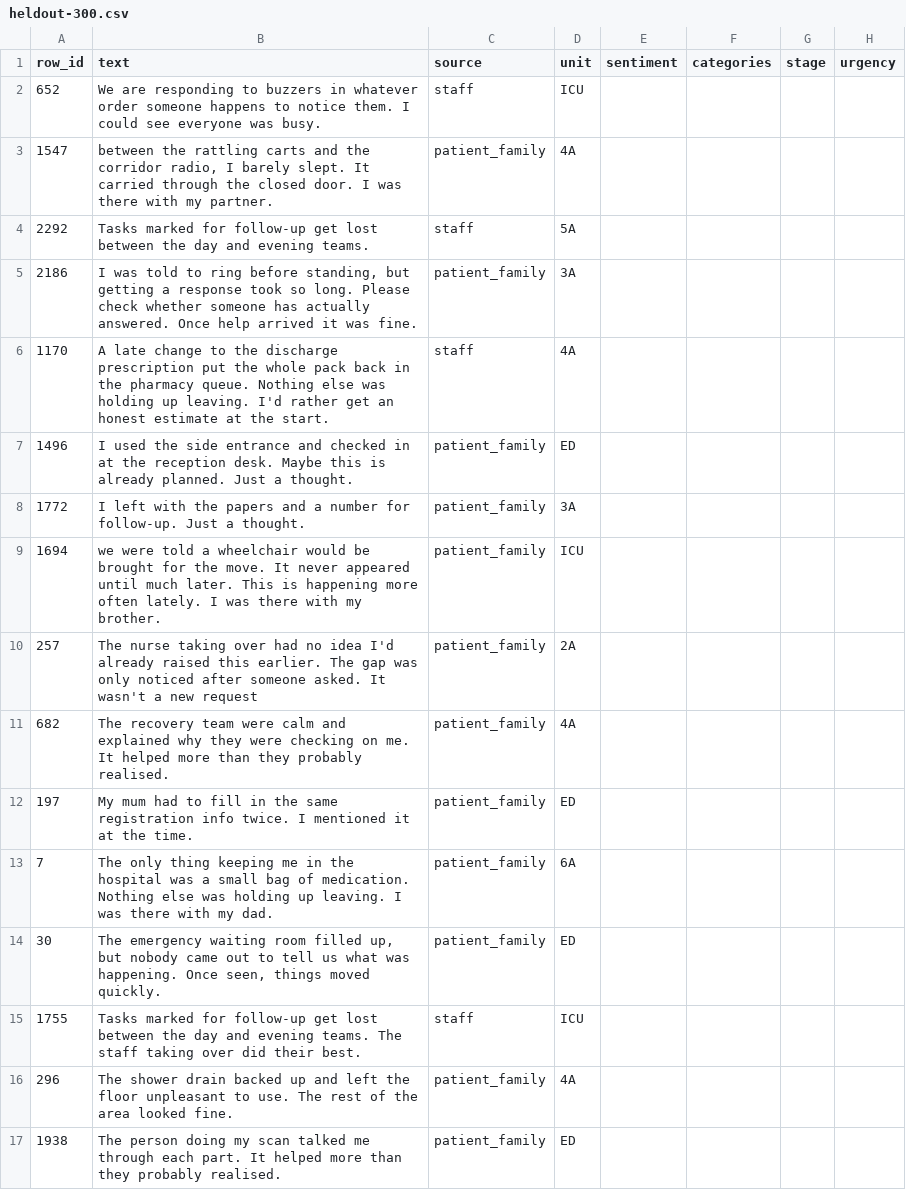
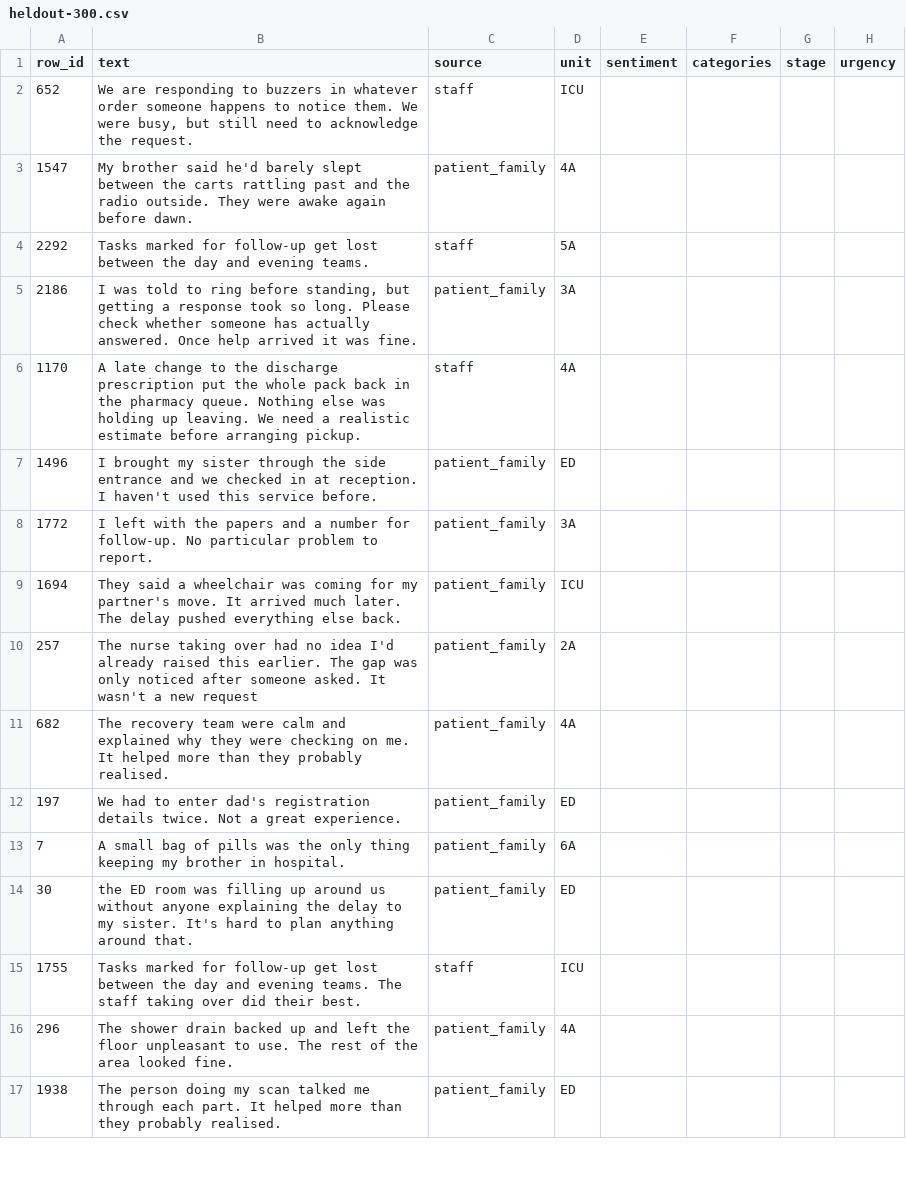
Before and after one commit to comp4310-project/kaizen, a CSV file: reports/bhavya/heldout-300.csv, drawn as a sheet; only a part is shown; the diff covers the shown part only.

Commit message:
evaluation: record final checks and grouping sensitivity

```diff
--- a/reports/bhavya/heldout-300.csv
+++ b/reports/bhavya/heldout-300.csv
@@ -1,15 +1,15 @@
 row_id,text,source,unit,sentiment,categories,stage,urgency
-652,We are responding to buzzers in whatever order someone happens to notice them. I could see everyone was busy.,staff,ICU,,,,
-1547,"between the rattling carts and the corridor radio, I barely slept. It carried through the closed door. I was there with my partner.",patient_family,4A,,,,
+652,"We are responding to buzzers in whatever order someone happens to notice them. We were busy, but still need to acknowledge the request.",staff,ICU,,,,
+1547,My brother said he'd barely slept between the carts rattling past and the radio outside. They were awake again before dawn.,patient_family,4A,,,,
 2292,Tasks marked for follow-up get lost between the day and evening teams.,staff,5A,,,,
 2186,"I was told to ring before standing, but getting a response took so long. Please check whether someone has actually answered. Once help arrived it was fine.",patient_family,3A,,,,
-1170,A late change to the discharge prescription put the whole pack back in the pharmacy queue. Nothing else was holding up leaving. I'd rather get an honest estimate at the start.,staff,4A,,,,
-1496,I used the side entrance and checked in at the reception desk. Maybe this is already planned. Just a thought.,patient_family,ED,,,,
-1772,I left with the papers and a number for follow-up. Just a thought.,patient_family,3A,,,,
-1694,we were told a wheelchair would be brought for the move. It never appeared until much later. This is happening more often lately. I was there with my brother.,patient_family,ICU,,,,
+1170,A late change to the discharge prescription put the whole pack back in the pharmacy queue. Nothing else was holding up leaving. We need a realistic estimate before arranging pickup.,staff,4A,,,,
+1496,I brought my sister through the side entrance and we checked in at reception. I haven't used this service before.,patient_family,ED,,,,
+1772,I left with the papers and a number for follow-up. No particular problem to report.,patient_family,3A,,,,
+1694,They said a wheelchair was coming for my partner's move. It arrived much later. The delay pushed everything else back.,patient_family,ICU,,,,
 257,The nurse taking over had no idea I'd already raised this earlier. The gap was only noticed after someone asked. It wasn't a new request,patient_family,2A,,,,
 682,The recovery team were calm and explained why they were checking on me. It helped more than they probably realised.,patient_family,4A,,,,
-197,My mum had to fill in the same registration info twice. I mentioned it at the time.,patient_family,ED,,,,
-7,The only thing keeping me in the hospital was a small bag of medication. Nothing else was holding up leaving. I was there with my dad.,patient_family,6A,,,,
-30,"The emergency waiting room filled up, but nobody came out to tell us what was happening. Once seen, things moved quickly.",patient_family,ED,,,,
+197,We had to enter dad's registration details twice. Not a great experience.,patient_family,ED,,,,
+7,A small bag of pills was the only thing keeping my brother in hospital.,patient_family,6A,,,,
+30,the ED room was filling up around us without anyone explaining the delay to my sister. It's hard to plan anything around that.,patient_family,ED,,,,
 1755,Tasks marked for follow-up get lost between the day and evening teams. The staff taking over did their best.,staff,ICU,,,,
```
Also changed, not shown: 102 edited cells elsewhere in this file, reports/bhavya/calibration-100.csv, reports/bhavya/issues-to-rate.csv, 8 other files.
